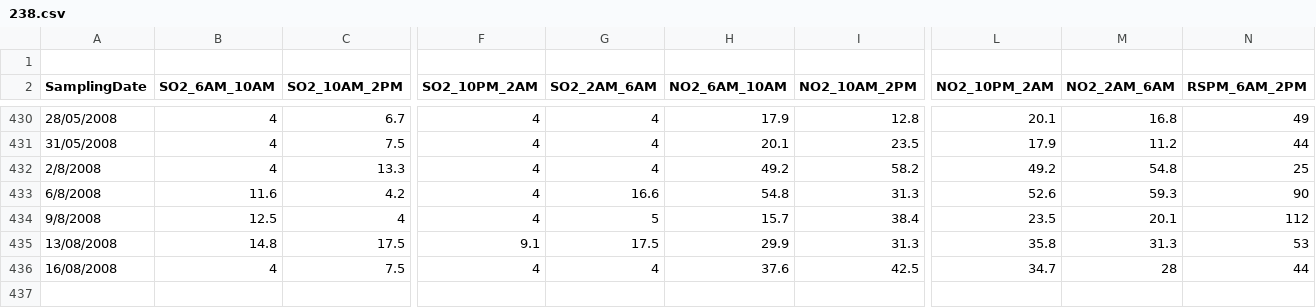
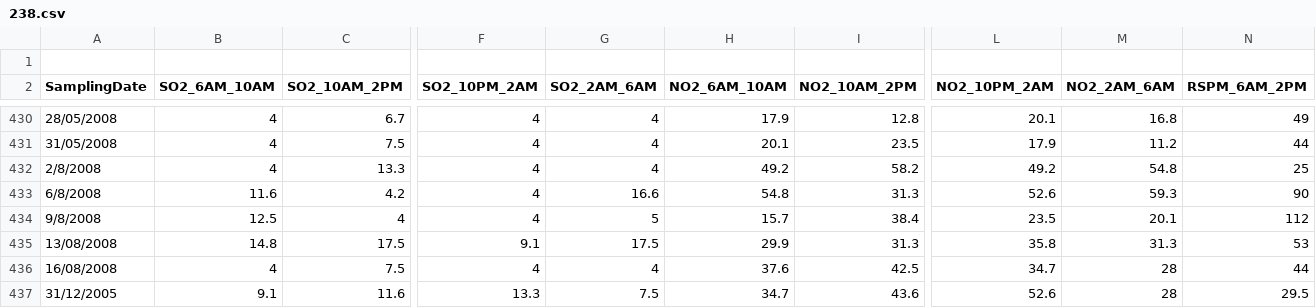
Before and after one commit to Aswathypv11/Real_time_air_pollution_Mod_Proj-2013-2014, a CSV file: obj2/238.csv, drawn as a sheet; only a part is shown, gaps mark what is left out; rows hold the shown columns only; the diff names each change by its address in the sheet, - before the commit and + after, or states it on an @@ line.

Commit message:
cpcb data

```diff
--- a/obj2/238.csv
+++ b/obj2/238.csv
+row 437: 31/12/2005 | 9.1 | 11.6 | 13.3 | 7.5 | 34.7 | 43.6 | 52.6 | 28 | 29.5
```
